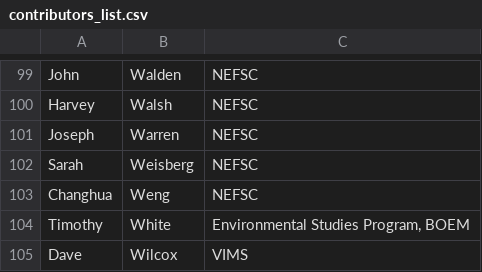
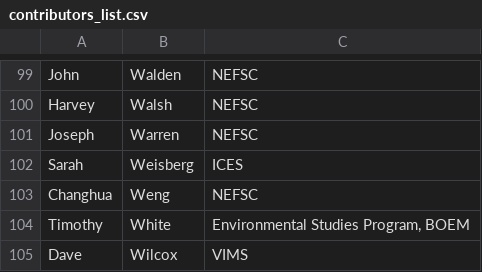
Before and after one commit to NEFSC/READ-EDAB-SOE_reports, a CSV file: utils/contributors_list.csv, drawn as a sheet; only a part is shown, gaps mark what is left out.

Commit message:
update sarah w affiliation

```diff
--- a/utils/contributors_list.csv
+++ b/utils/contributors_list.csv
@@ -101,3 +101,3 @@ Harvey,Walsh,NEFSC
 Joseph,Warren,NEFSC
-Sarah,Weisberg,NEFSC
+Sarah,Weisberg,ICES
 Changhua,Weng,NEFSC
```
